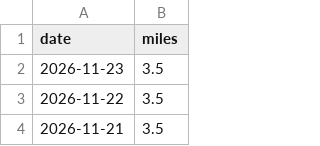
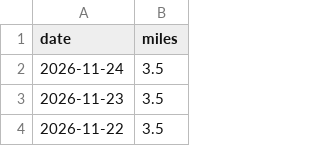
Before and after one commit to webscraper1993/scraper, a CSV file: history/adidas.csv, drawn as a sheet; only a part is shown; the shorter side is filled out with more unchanged rows.

```diff
--- a/history/adidas.csv
+++ b/history/adidas.csv
@@ -1,2 +1,3 @@
 date,miles
+2026-11-24,3.5
 2026-11-23,3.5
```
Also changed, not shown: history/apple.csv, history/away.csv, 5 other files.
